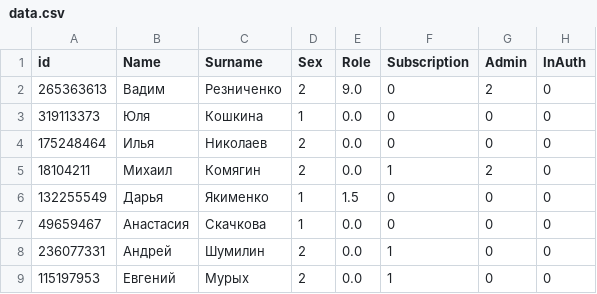
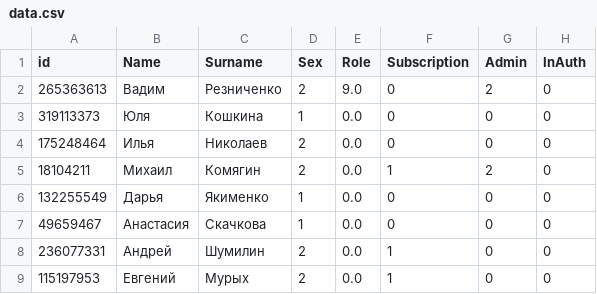
Before and after one commit to BeastModeCoding/MyBotWorks, a CSV file: data.csv, drawn as a sheet; only a part is shown; the diff names each change by its address in the sheet, - before the commit and + after, or states it on an @@ line.

Commit message:
Update data.csv

```diff
--- a/data.csv
+++ b/data.csv
-E6 (Role): 1.5
+E6 (Role): 0.0
```
